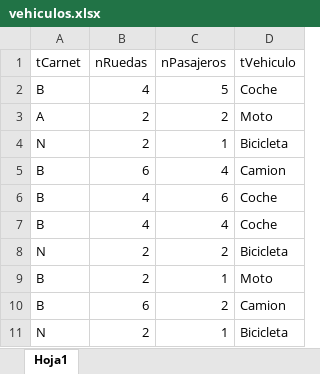
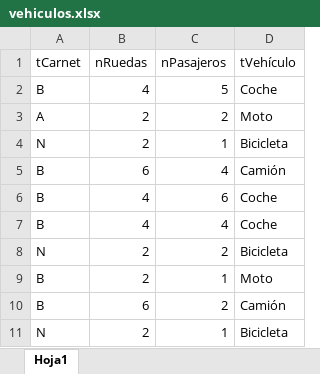
Before and after one commit to pabloggarc/cienciadedatos, an Excel workbook: Práctica 2/Memoria/data/vehiculos.xlsx, sheet Hoja1, drawn as a sheet; values as stored, in another font and other column widths than the file's, no borders; the diff names each change by its address in the sheet, - before the commit and + after, or states it on an @@ line.

```diff
--- a/Práctica 2/Memoria/data/vehiculos.xlsx (sheet Hoja1)
+++ b/Práctica 2/Memoria/data/vehiculos.xlsx (sheet Hoja1)
-D1: tVehiculo
+D1: tVehículo
-D5 (tVehículo): Camion
+D5 (tVehículo): Camión
-D10 (tVehículo): Camion
+D10 (tVehículo): Camión
```
Also changed, not shown: 3 other files.
